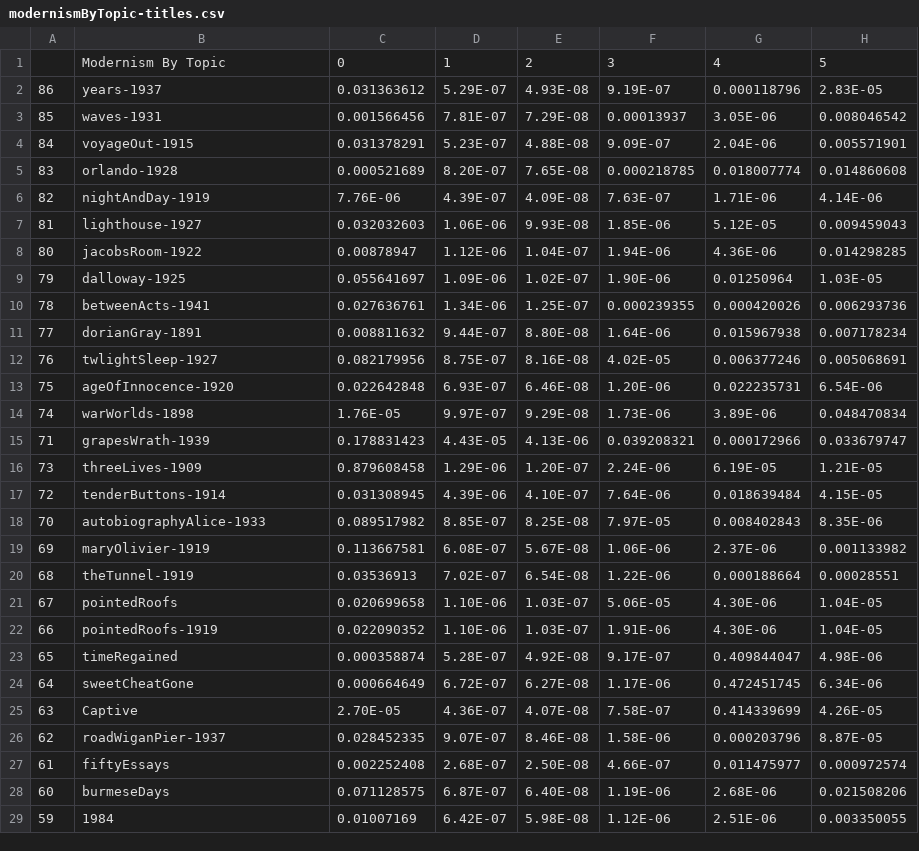
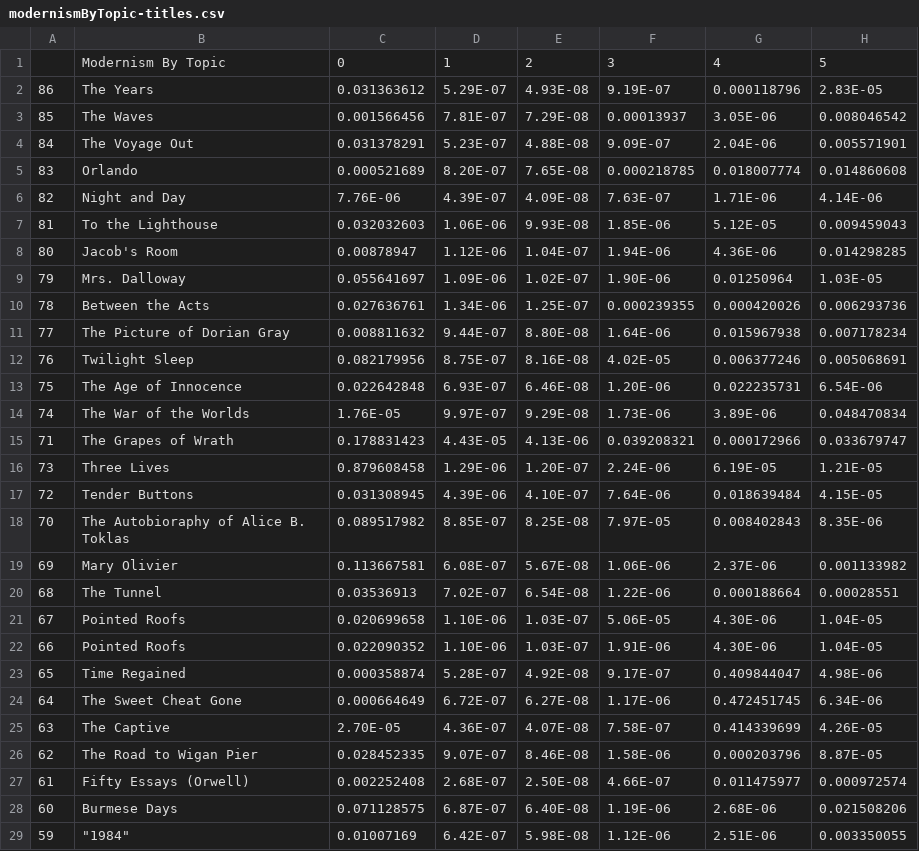
Before and after one commit to janamu/janamu, a CSV file: modernismByTopic-titles.csv, drawn as a sheet; only a part is shown; the diff covers the shown part only; the diff names each change by its address in the sheet, - before the commit and + after, or states it on an @@ line.

Commit message:
changedTitles

```diff
--- a/modernismByTopic-titles.csv
+++ b/modernismByTopic-titles.csv
-B2: years-1937
+B2: The Years
-B3: waves-1931
+B3: The Waves
-B4: voyageOut-1915
+B4: The Voyage Out
-B5: orlando-1928
+B5: Orlando
-B6: nightAndDay-1919
+B6: Night and Day
-B7: lighthouse-1927
+B7: To the Lighthouse
-B8: jacobsRoom-1922
+B8: Jacob's Room
-B9: dalloway-1925
+B9: Mrs. Dalloway
-B10: betweenActs-1941
+B10: Between the Acts
-B11: dorianGray-1891
+B11: The Picture of Dorian Gray
-B12: twlightSleep-1927
+B12: Twilight Sleep
-B13: ageOfInnocence-1920
+B13: The Age of Innocence
-B14: warWorlds-1898
+B14: The War of the Worlds
-B15: grapesWrath-1939
+B15: The Grapes of Wrath
-B16: threeLives-1909
+B16: Three Lives
-B17: tenderButtons-1914
+B17: Tender Buttons
-B18: autobiographyAlice-1933
+B18: The Autobioraphy of Alice B. Toklas
-B19: maryOlivier-1919
+B19: Mary Olivier
-B20: theTunnel-1919
+B20: The Tunnel
-B21: pointedRoofs
+B21: Pointed Roofs
-B22: pointedRoofs-1919
+B22: Pointed Roofs
-B23: timeRegained
+B23: Time Regained
-B24: sweetCheatGone
+B24: The Sweet Cheat Gone
-B25: Captive
+B25: The Captive
-B26: roadWiganPier-1937
+B26: The Road to Wigan Pier
-B27: fiftyEssays
+B27: Fifty Essays (Orwell)
-B28: burmeseDays
+B28: Burmese Days
-B29: 1984
+B29: "1984"
```
Also changed, not shown: 59 edited cells elsewhere in this file.
